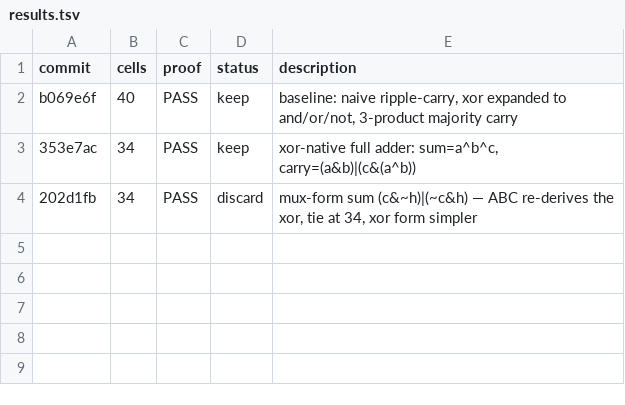
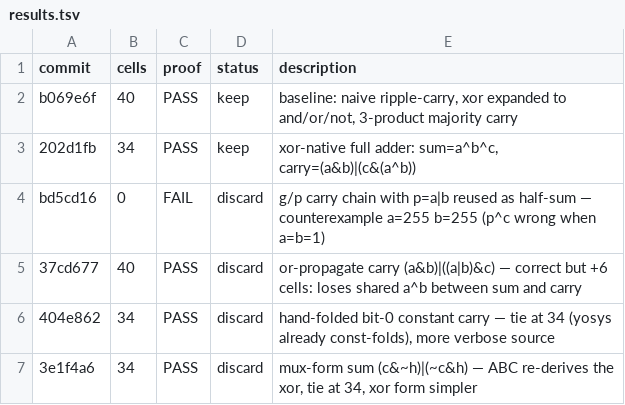
Before and after one commit to jn555/lean-hw-autoresearcrh, a TSV file: results.tsv, drawn as a sheet.

```diff
--- a/results.tsv
+++ b/results.tsv
@@ -2,3 +2,6 @@ commit	cells	proof	status	description
 b069e6f	40	PASS	keep	baseline: naive ripple-carry, xor expanded to and/or/not, 3-product majority carry
-353e7ac	34	PASS	keep	xor-native full adder: sum=a^b^c, carry=(a&b)|(c&(a^b))
-202d1fb	34	PASS	discard	mux-form sum (c&~h)|(~c&h) — ABC re-derives the xor, tie at 34, xor form simpler
+202d1fb	34	PASS	keep	xor-native full adder: sum=a^b^c, carry=(a&b)|(c&(a^b))
+bd5cd16	0	FAIL	discard	g/p carry chain with p=a|b reused as half-sum — counterexample a=255 b=255 (p^c wrong when a=b=1)
+37cd677	40	PASS	discard	or-propagate carry (a&b)|((a|b)&c) — correct but +6 cells: loses shared a^b between sum and carry
+404e862	34	PASS	discard	hand-folded bit-0 constant carry — tie at 34 (yosys already const-folds), more verbose source
+3e1f4a6	34	PASS	discard	mux-form sum (c&~h)|(~c&h) — ABC re-derives the xor, tie at 34, xor form simpler
```
Also changed, not shown: 2 other files.
